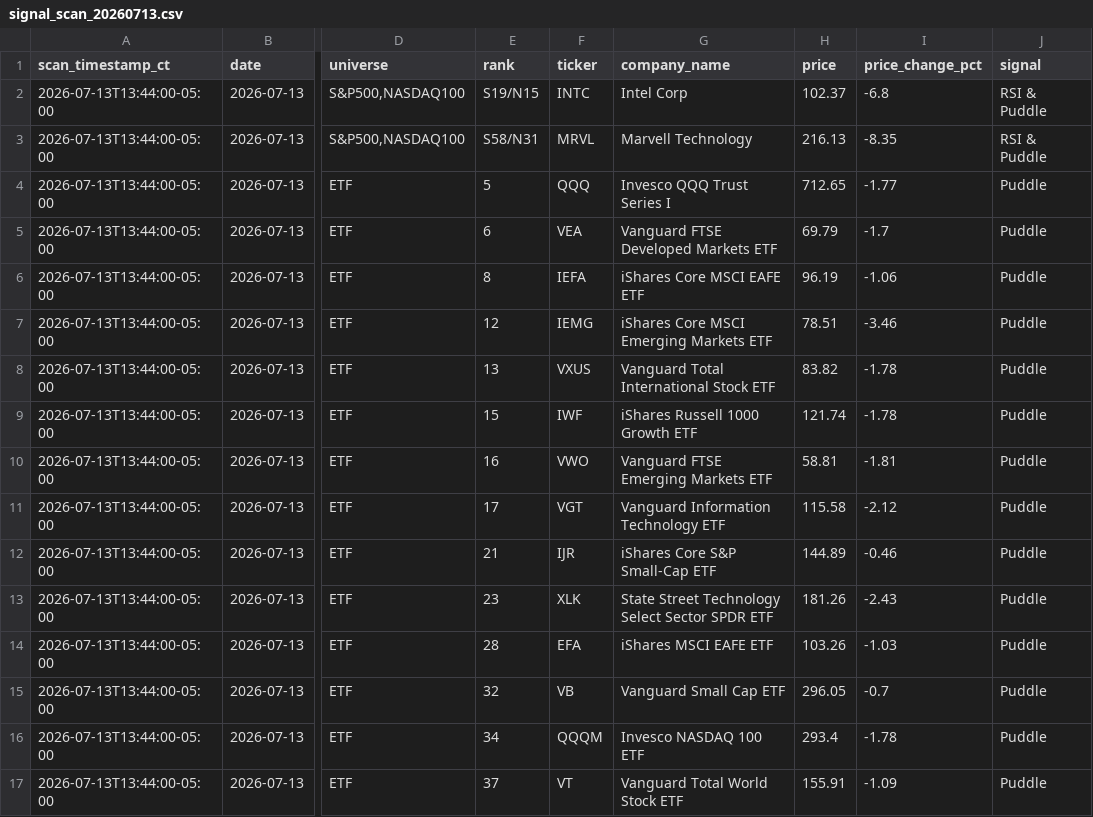
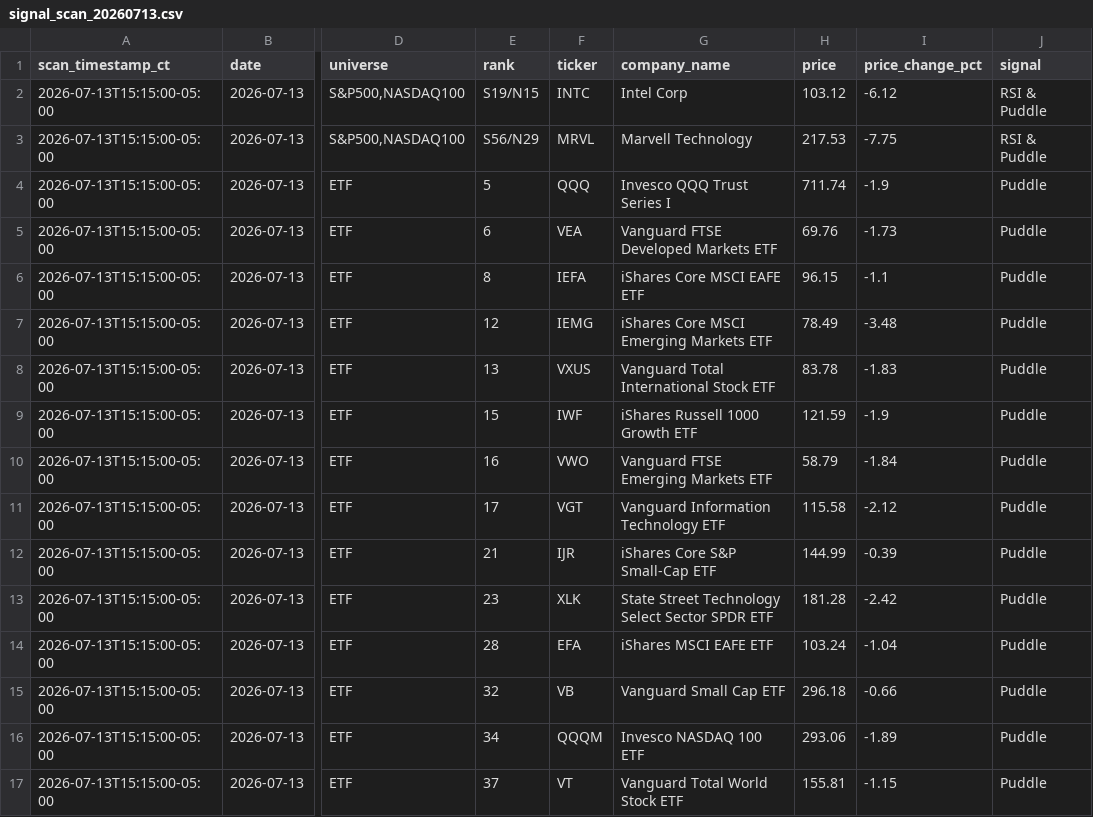
Before and after one commit to jangjb1204-sys/puddle-signal-dashboard, a CSV file: signal_scans/signal_scan_20260713.csv, drawn as a sheet; only a part is shown, gaps mark what is left out; the diff covers the shown part only; the diff names each change by its address in the sheet, - before the commit and + after, or states it on an @@ line.

```diff
--- a/signal_scans/signal_scan_20260713.csv
+++ b/signal_scans/signal_scan_20260713.csv
-A2:A17 (scan_timestamp_ct): 2026-07-13T13:44:00-05:00
+A2:A17 (scan_timestamp_ct): 2026-07-13T15:15:00-05:00
-H2 (price): 102.37
+H2 (price): 103.12
-I2 (price_change_pct): -6.8
+I2 (price_change_pct): -6.12
-E3 (rank): S58/N31
+E3 (rank): S56/N29
-H3 (price): 216.13
+H3 (price): 217.53
-I3 (price_change_pct): -8.35
+I3 (price_change_pct): -7.75
-H4 (price): 712.65
+H4 (price): 711.74
-I4 (price_change_pct): -1.77
+I4 (price_change_pct): -1.9
-H5 (price): 69.79
+H5 (price): 69.76
-I5 (price_change_pct): -1.7
+I5 (price_change_pct): -1.73
-H6 (price): 96.19
+H6 (price): 96.15
-I6 (price_change_pct): -1.06
+I6 (price_change_pct): -1.1
-H7 (price): 78.51
+H7 (price): 78.49
-I7 (price_change_pct): -3.46
+I7 (price_change_pct): -3.48
-H8 (price): 83.82
+H8 (price): 83.78
-I8 (price_change_pct): -1.78
+I8 (price_change_pct): -1.83
-H9 (price): 121.74
+H9 (price): 121.59
-I9 (price_change_pct): -1.78
+I9 (price_change_pct): -1.9
-H10 (price): 58.81
+H10 (price): 58.79
-I10 (price_change_pct): -1.81
+I10 (price_change_pct): -1.84
-H12 (price): 144.89
+H12 (price): 144.99
-I12 (price_change_pct): -0.46
+I12 (price_change_pct): -0.39
-H13 (price): 181.26
+H13 (price): 181.28
-I13 (price_change_pct): -2.43
+I13 (price_change_pct): -2.42
-H14 (price): 103.26
+H14 (price): 103.24
-I14 (price_change_pct): -1.03
+I14 (price_change_pct): -1.04
-H15 (price): 296.05
+H15 (price): 296.18
-I15 (price_change_pct): -0.7
+I15 (price_change_pct): -0.66
-H16 (price): 293.4
+H16 (price): 293.06
-I16 (price_change_pct): -1.78
+I16 (price_change_pct): -1.89
-H17 (price): 155.91
+H17 (price): 155.81
-I17 (price_change_pct): -1.09
+I17 (price_change_pct): -1.15
```
Also changed, not shown: 104 edited cells elsewhere in this file, 1 other file.
